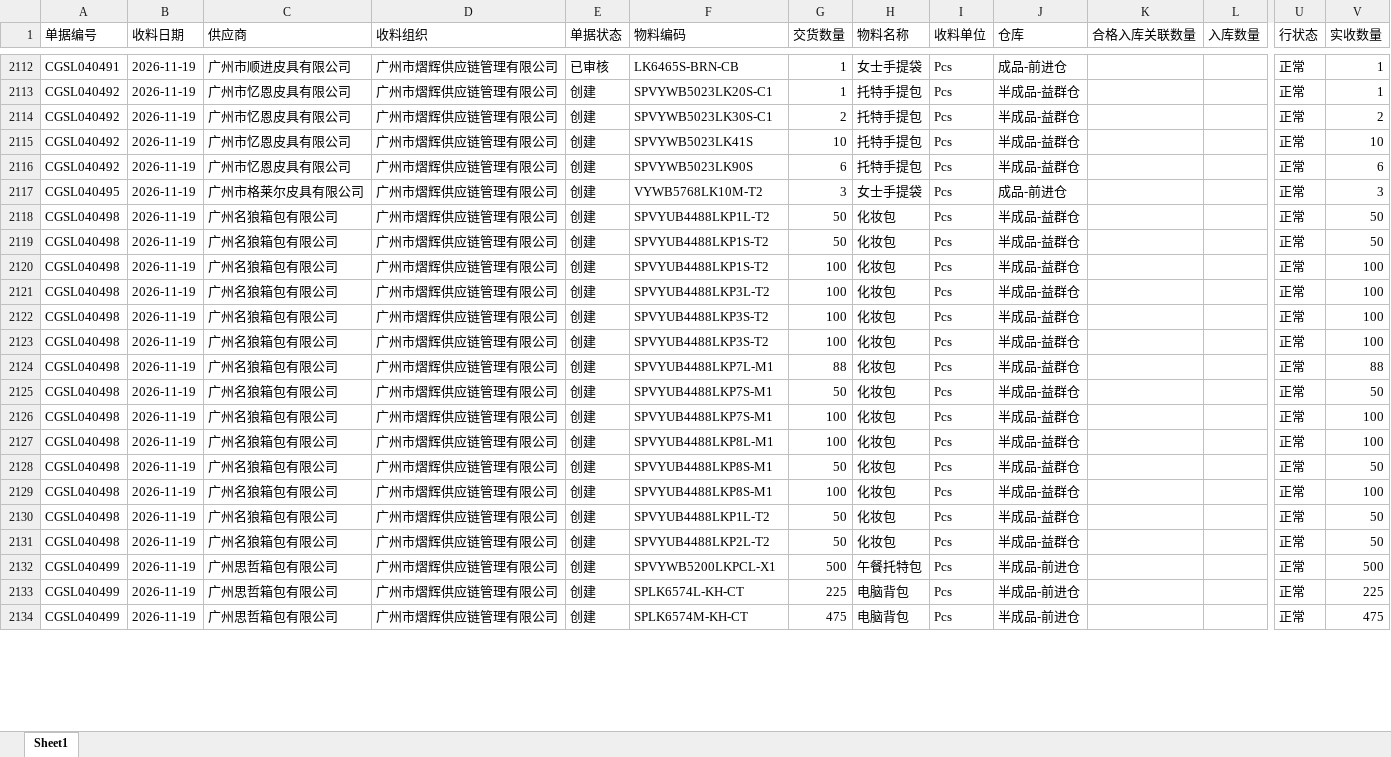
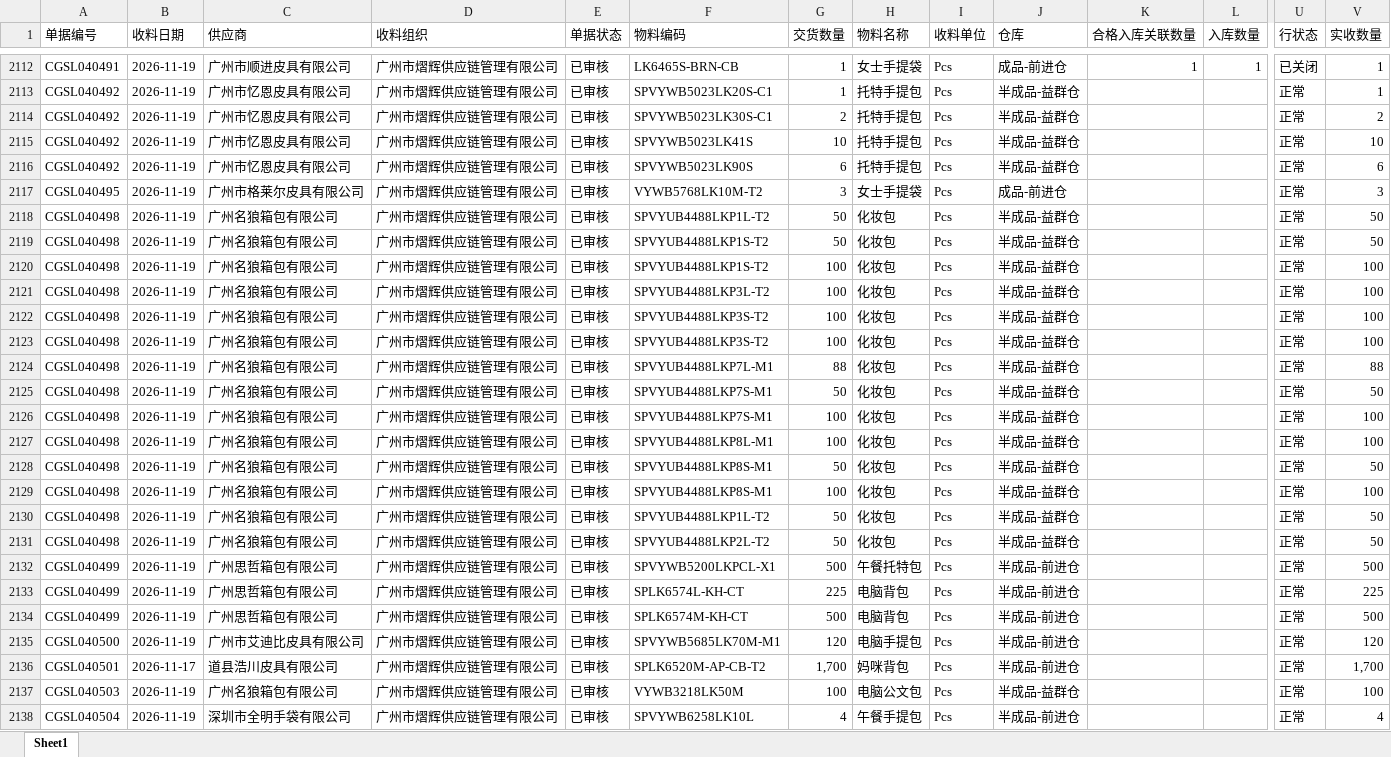
Before and after one commit to yikeqingsongguo/HY.supply-chain-management, an Excel workbook: src/otd_recv.xlsx, sheet Sheet1, drawn as a sheet; only a part is shown, gaps mark what is left out; values as stored, in another font and other column widths than the file's, no borders; rows hold the shown columns only; the diff covers the shown part only; the diff names each change by its address in the sheet, - before the commit and + after, or states it on an @@ line.

```diff
--- a/src/otd_recv.xlsx (sheet Sheet1)
+++ b/src/otd_recv.xlsx (sheet Sheet1)
-K2112 (合格入库关联数量): (empty)
+K2112 (合格入库关联数量): 1
-L2112 (入库数量): (empty)
+L2112 (入库数量): 1
-U2112 (行状态): 正常
+U2112 (行状态): 已关闭
-E2113:E2134 (单据状态): 创建
+E2113:E2134 (单据状态): 已审核
-G2134 (交货数量): 475
+G2134 (交货数量): 500
-V2134 (实收数量): 475
+V2134 (实收数量): 500
+row 2135: CGSL040500 | 2026-11-19 | 广州市艾迪比皮具有限公司 | 广州市熠辉供应链管理有限公司 | 已审核 | SPVYWB5685LK70M-M1 | 120 | 电脑手提包 | Pcs | 半成品-前进仓 |  |  | 正常 | 120
+row 2136: CGSL040501 | 2026-11-17 | 道县浩川皮具有限公司 | 广州市熠辉供应链管理有限公司 | 已审核 | SPLK6520M-AP-CB-T2 | 1,700 | 妈咪背包 | Pcs | 半成品-前进仓 |  |  | 正常 | 1,700
+row 2137: CGSL040503 | 2026-11-19 | 广州名狼箱包有限公司 | 广州市熠辉供应链管理有限公司 | 已审核 | VYWB3218LK50M | 100 | 电脑公文包 | Pcs | 半成品-益群仓 |  |  | 正常 | 100
+row 2138: CGSL040504 | 2026-11-19 | 深圳市全明手袋有限公司 | 广州市熠辉供应链管理有限公司 | 已审核 | SPVYWB6258LK10L | 4 | 午餐手提包 | Pcs | 半成品-前进仓 |  |  | 正常 | 4
```
Also changed, not shown: 20 added rows and 392 edited cells elsewhere in this sheet, src/otd_apply.xlsx, src/采购订单.xlsx, 6 other files.
